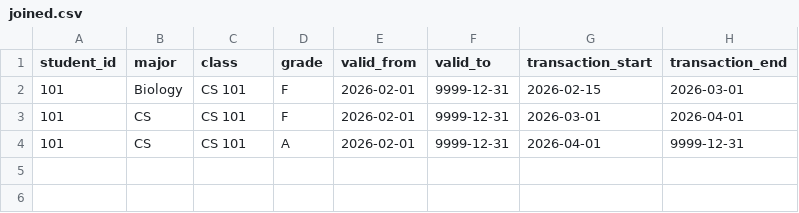
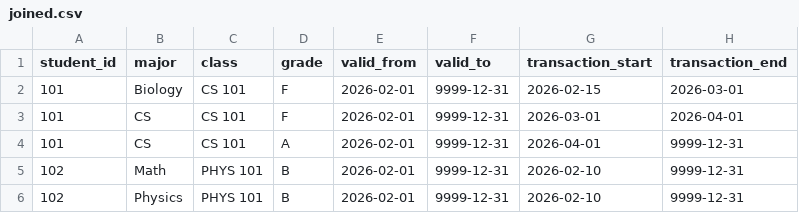
Before and after one commit to perso/bitemporal-viz, a CSV file: src/sample/joined.csv, drawn as a sheet; the diff names each change by its address in the sheet, - before the commit and + after, or states it on an @@ line.

```diff
--- a/src/sample/joined.csv
+++ b/src/sample/joined.csv
+row 5: 102 | Math | PHYS 101 | B | 2026-02-01 | 9999-12-31 | 2026-02-10 | 9999-12-31
+row 6: 102 | Physics | PHYS 101 | B | 2026-02-01 | 9999-12-31 | 2026-02-10 | 9999-12-31
```
Also changed, not shown: src/sample/student.csv, 3 other files.
